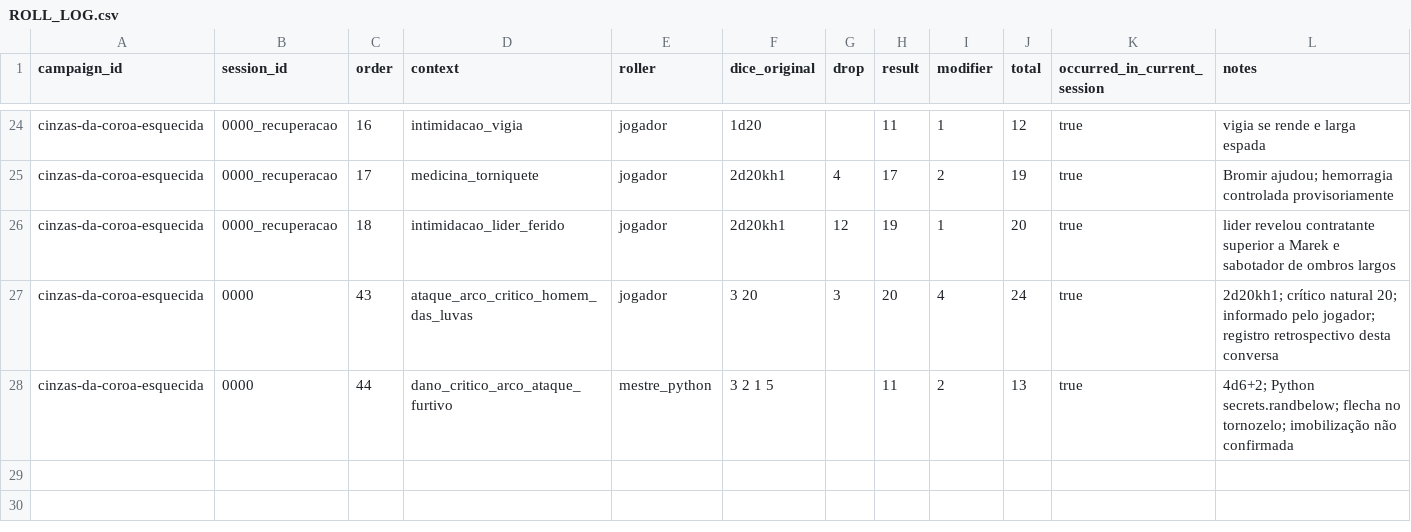
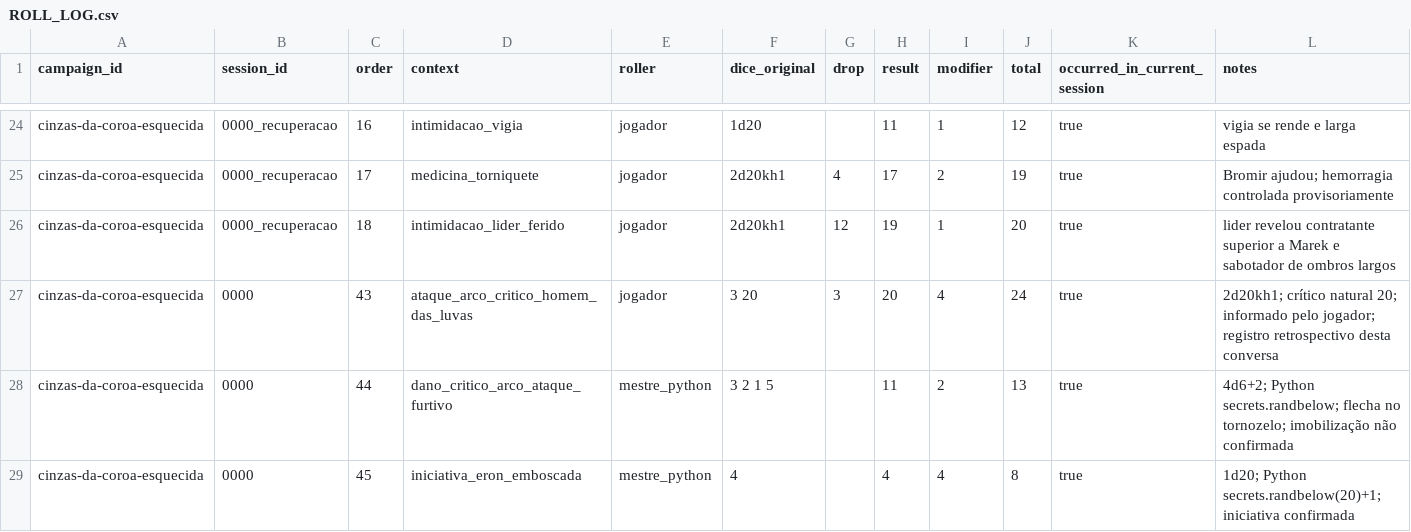
Before and after one commit to lucasonofresantos-ux/dnd-campanha, a CSV file: campaigns/cinzas-da-coroa-esquecida/dice/ROLL_LOG.csv, drawn as a sheet; only a part is shown, gaps mark what is left out.

Commit message:
Registrar iniciativa de Eron no log de dados

```diff
--- a/campaigns/cinzas-da-coroa-esquecida/dice/ROLL_LOG.csv
+++ b/campaigns/cinzas-da-coroa-esquecida/dice/ROLL_LOG.csv
@@ -28 +28,2 @@ cinzas-da-coroa-esquecida,0000,43,ataque_arco_critico_homem_das_luvas,jogador,"3
 cinzas-da-coroa-esquecida,0000,44,dano_critico_arco_ataque_furtivo,mestre_python,"3 2 1 5",,11,2,13,true,"4d6+2; Python secrets.randbelow; flecha no tornozelo; imobilização não confirmada"
+cinzas-da-coroa-esquecida,0000,45,iniciativa_eron_emboscada,mestre_python,"4",,4,4,8,true,"1d20; Python secrets.randbelow(20)+1; iniciativa confirmada"
```
